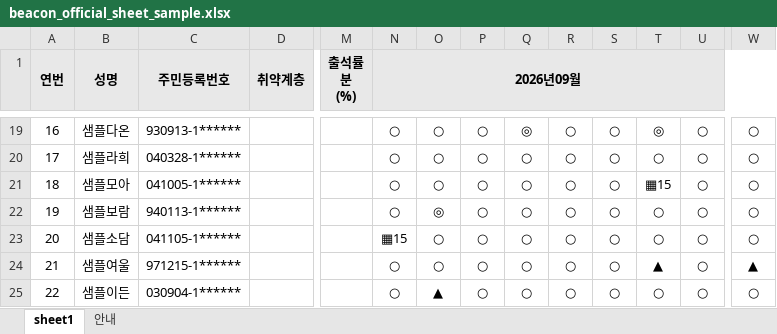
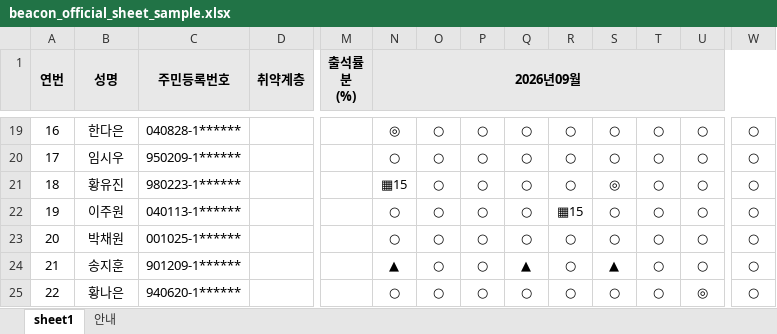
Before and after one commit to 2ichu/training-operations-control, an Excel workbook: samples/official-attendance/beacon_official_sheet_sample.xlsx, sheet sheet1, drawn as a sheet; only a part is shown, gaps mark what is left out; values as stored, in another font and other column widths than the file's, no borders; the diff covers the shown part only; the diff names each change by its address in the sheet, - before the commit and + after, or states it on an @@ line.

```diff
--- a/samples/official-attendance/beacon_official_sheet_sample.xlsx (sheet sheet1)
+++ b/samples/official-attendance/beacon_official_sheet_sample.xlsx (sheet sheet1)
-B19 (성명): 샘플다온
+B19 (성명): 한다은
-C19 (주민등록번호): 930913-1******
+C19 (주민등록번호): 040828-1******
-N19 (2026년09월): ○
+N19 (2026년09월): ◎
-Q19: ◎
+Q19: ○
-T19: ◎
+T19: ○
-B20 (성명): 샘플라희
+B20 (성명): 임시우
-C20 (주민등록번호): 040328-1******
+C20 (주민등록번호): 950209-1******
-B21 (성명): 샘플모아
+B21 (성명): 황유진
-C21 (주민등록번호): 041005-1******
+C21 (주민등록번호): 980223-1******
-N21 (2026년09월): ○
+N21 (2026년09월): ▦15
-S21: ○
+S21: ◎
-T21: ▦15
+T21: ○
-B22 (성명): 샘플보람
+B22 (성명): 이주원
-C22 (주민등록번호): 940113-1******
+C22 (주민등록번호): 040113-1******
-O22: ◎
+O22: ○
-R22: ○
+R22: ▦15
-B23 (성명): 샘플소담
+B23 (성명): 박채원
-C23 (주민등록번호): 041105-1******
+C23 (주민등록번호): 001025-1******
-N23 (2026년09월): ▦15
+N23 (2026년09월): ○
-B24 (성명): 샘플여울
+B24 (성명): 송지훈
-C24 (주민등록번호): 971215-1******
+C24 (주민등록번호): 901209-1******
-N24 (2026년09월): ○
+N24 (2026년09월): ▲
-Q24: ○
+Q24: ▲
-S24: ○
+S24: ▲
-T24: ▲
+T24: ○
-W24: ▲
+W24: ○
-B25 (성명): 샘플이든
+B25 (성명): 황나은
-C25 (주민등록번호): 030904-1******
+C25 (주민등록번호): 940620-1******
-O25: ▲
+O25: ○
-U25: ○
+U25: ◎
```
Also changed, not shown: 91 edited cells elsewhere in this sheet, samples/official-attendance/official-attendance_sheet_sample.xlsx, 8 other files.
